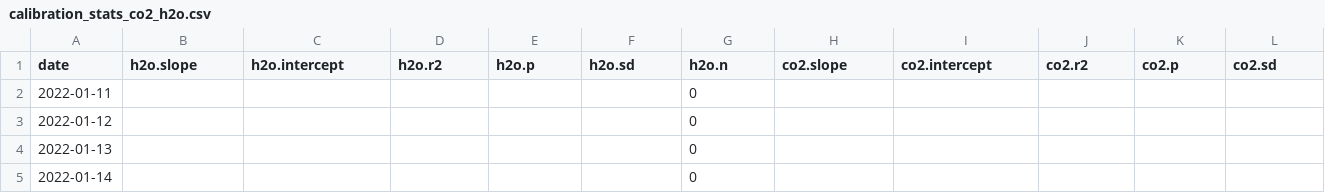
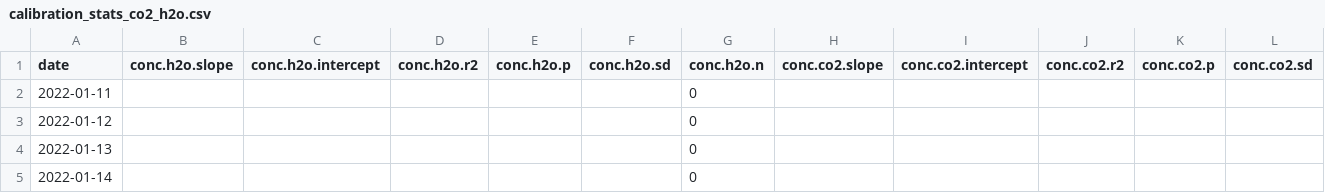
Before and after one commit to kebasaa/Laser-chamber-fluxes-devel, a CSV file: 03_processed_data/stats_calibration/calibration_stats_co2_h2o.csv, drawn as a sheet; only a part is shown; the diff covers the shown part only; the diff names each change by its address in the sheet, - before the commit and + after, or states it on an @@ line.

```diff
--- a/03_processed_data/stats_calibration/calibration_stats_co2_h2o.csv
+++ b/03_processed_data/stats_calibration/calibration_stats_co2_h2o.csv
-B1: h2o.slope
+B1: conc.h2o.slope
-C1: h2o.intercept
+C1: conc.h2o.intercept
-D1: h2o.r2
+D1: conc.h2o.r2
-E1: h2o.p
+E1: conc.h2o.p
-F1: h2o.sd
+F1: conc.h2o.sd
-G1: h2o.n
+G1: conc.h2o.n
-H1: co2.slope
+H1: conc.co2.slope
-I1: co2.intercept
+I1: conc.co2.intercept
-J1: co2.r2
+J1: conc.co2.r2
-K1: co2.p
+K1: conc.co2.p
-L1: co2.sd
+L1: conc.co2.sd
```
Also changed, not shown: 1 edited cell elsewhere in this file, 03_processed_data/raw_qc/2022-01/laser_20220114.csv, 4 other files.
